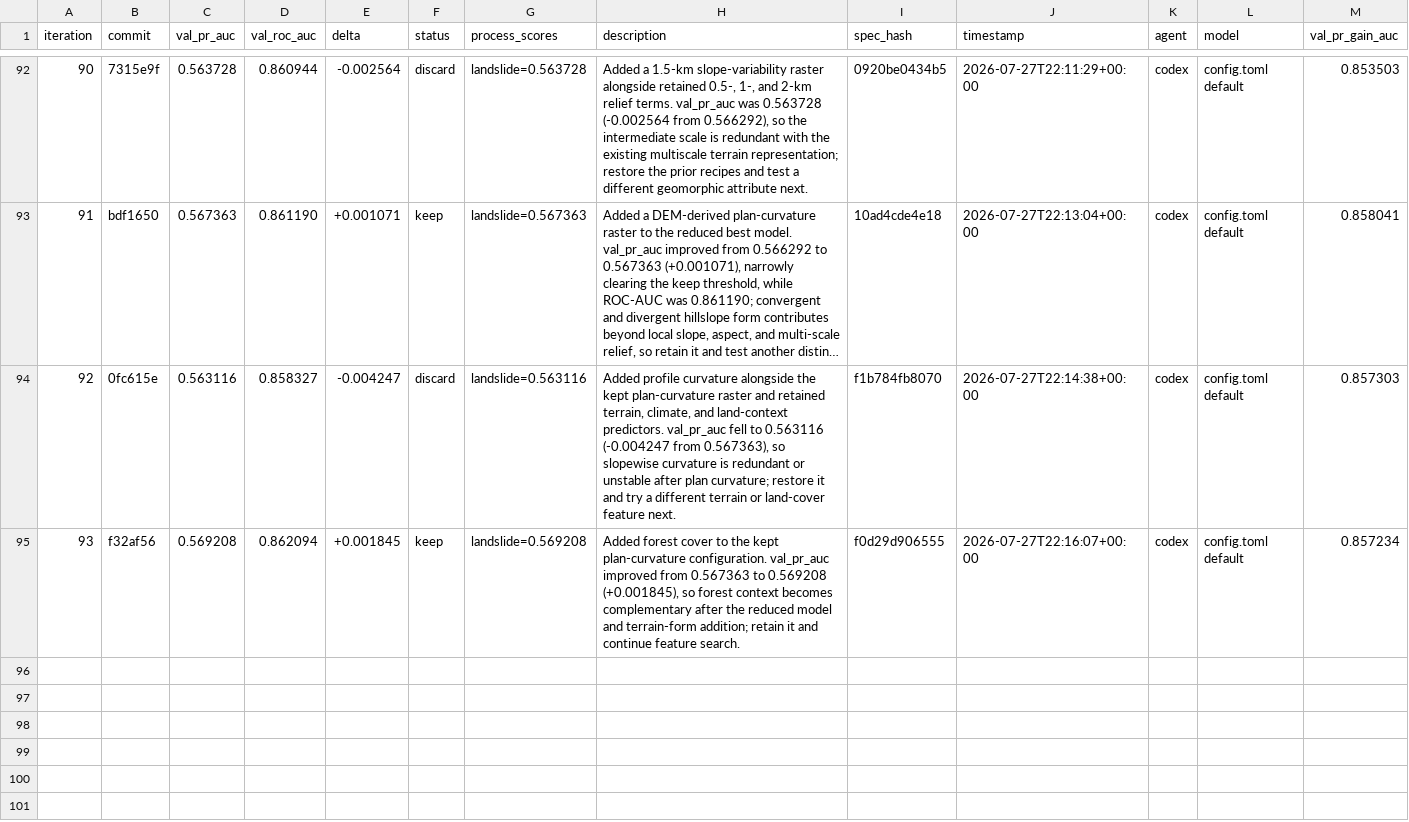
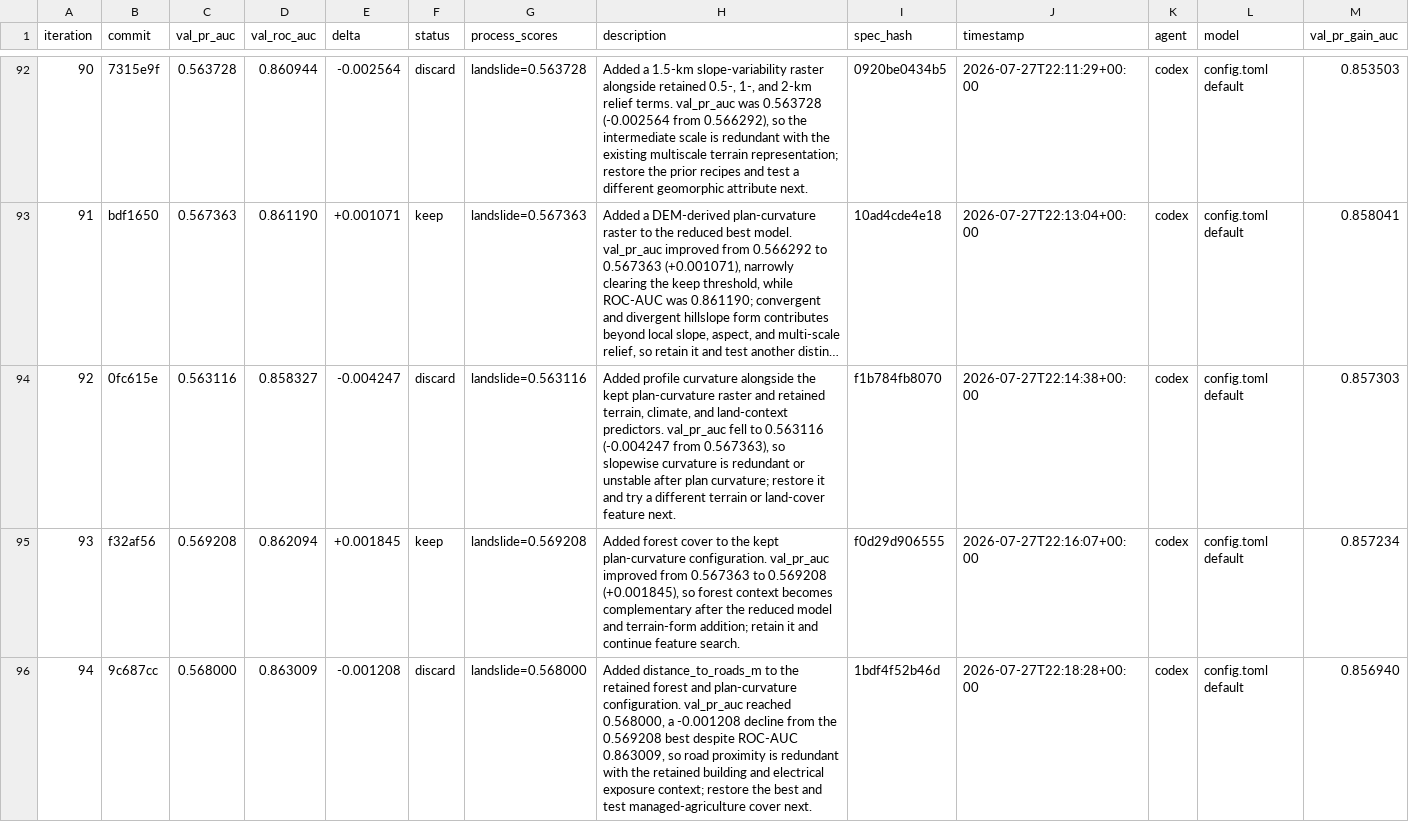
Before and after one commit to alexandredunant/autosearch_lab, a TSV file: artifacts/experiments/experiments.tsv, drawn as a sheet; only a part is shown, gaps mark what is left out; long unchanged cells end in ….

Commit message:
log experiment 94: val_pr_auc 0.568000 (discard, add road proximity)

```diff
--- a/artifacts/experiments/experiments.tsv
+++ b/artifacts/experiments/experiments.tsv
@@ -95 +95,2 @@ iteration	commit	val_pr_auc	val_roc_auc	delta	status	process_scores	description
 93	f32af56	0.569208	0.862094	+0.001845	keep	landslide=0.569208	Added forest cover to the kept plan-curvature configuration. val_pr_auc improved from 0.567363 to 0.569208 (+0.001845), so forest context becomes complementary after the reduced model and terrain-form addition; retain it and continue feature search.	f0d29d906555	2026-07-27T22:16:07+00:00	codex	config.toml default	0.857234
+94	9c687cc	0.568000	0.863009	-0.001208	discard	landslide=0.568000	Added distance_to_roads_m to the retained forest and plan-curvature configuration. val_pr_auc reached 0.568000, a -0.001208 decline from the 0.569208 best despite ROC-AUC 0.863009, so road proximity is redundant with the retained building and electrical exposure context; restore the best and test managed-agriculture cover next.	1bdf4f52b46d	2026-07-27T22:18:28+00:00	codex	config.toml default	0.856940
```
